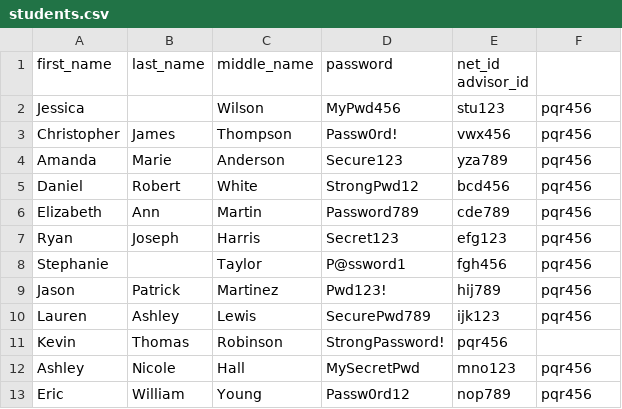
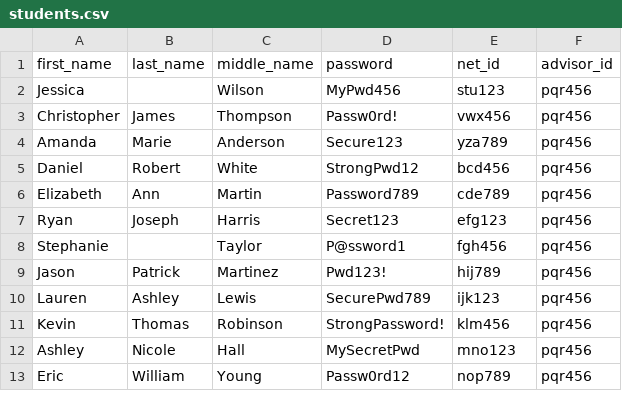
Before and after one commit to ibadamomin/UTD-Degree-Planner, a CSV file: data/students.csv, drawn as a sheet.

Commit message:
fix: adding missing attribute and delimiter in student dummy data

```diff
--- a/data/students.csv
+++ b/data/students.csv
@@ -1,2 +1,2 @@
-first_name,last_name,middle_name,password,net_id advisor_id
+first_name,last_name,middle_name,password,net_id,advisor_id
 Jessica,,Wilson,MyPwd456,stu123,pqr456
@@ -10,3 +10,3 @@ Jason,Patrick,Martinez,Pwd123!,hij789,pqr456
 Lauren,Ashley,Lewis,SecurePwd789,ijk123,pqr456
-Kevin,Thomas,Robinson,StrongPassword!,pqr456
+Kevin,Thomas,Robinson,StrongPassword!,klm456,pqr456
 Ashley,Nicole,Hall,MySecretPwd,mno123,pqr456
```
